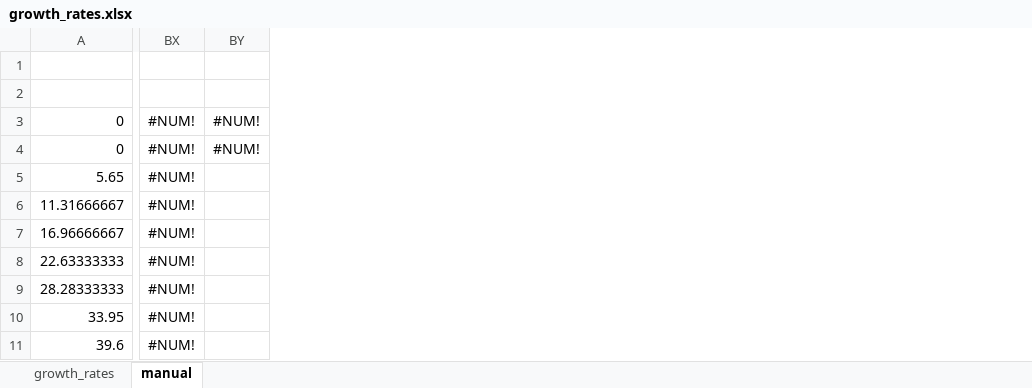
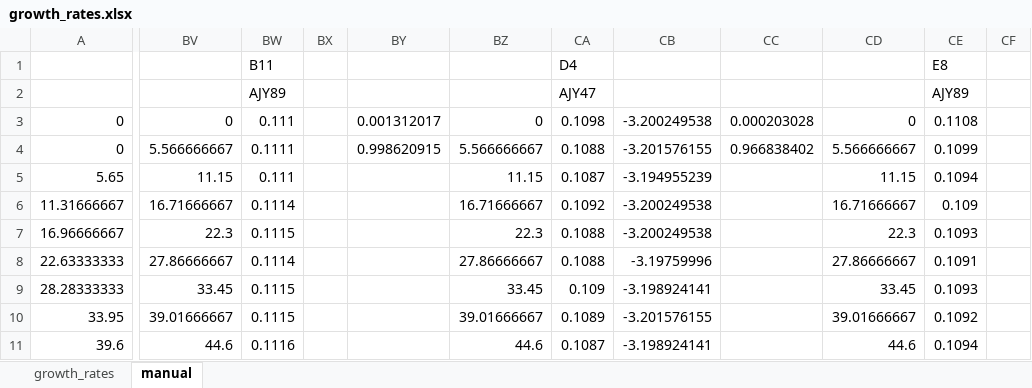
Before and after one commit to CAYdenberg/Actin-disassembly--yeast-growth-rate-analysis, an Excel workbook: growth_rates.xlsx, sheet manual, drawn as a sheet; only a part is shown, gaps mark what is left out; values as stored, in another font and other column widths than the file's, no borders; charts and pictures not drawn; removed rows and columns are numbered as before the commit, all else as after; the diff covers the shown part only; the diff names each change by its address in the sheet, - before the commit and + after, or states it on an @@ line.

Commit message:
Updated some more growth curves manually

```diff
--- a/growth_rates.xlsx (sheet manual)
+++ b/growth_rates.xlsx (sheet manual)
-column BX, rows 3-11: all #NUM!
-column BY, rows 3-4: #NUM! | #NUM!
+column BV, rows 3-11: 0 | 5.566666667 | 11.15 | 16.71666667 | 22.3 | 27.86666667 | 33.45 | 39.01666667 | 44.6
+column BW, rows 1-11: B11 | AJY89 | 0.111 | 0.1111 | 0.111 | 0.1114 | 0.1115 | 0.1114 | 0.1115 | 0.1115 | 0.1116
+column BX, empty
+column BY, rows 3-4: 0.001312017 | 0.998620915
+column BZ, rows 3-11: 0 | 5.566666667 | 11.15 | 16.71666667 | 22.3 | 27.86666667 | 33.45 | 39.01666667 | 44.6
+column CA, rows 1-11: D4 | AJY47 | 0.1098 | 0.1088 | 0.1087 | 0.1092 | 0.1088 | 0.1088 | 0.109 | 0.1089 | 0.1087
+column CB, rows 3-11: -3.200249538 | -3.201576155 | -3.194955239 | -3.200249538 | -3.200249538 | -3.19759996 | -3.198924141 | -3.201576155 | -3.198924141
+column CC, rows 3-4: 0.000203028 | 0.966838402
+column CD, rows 3-11: 0 | 5.566666667 | 11.15 | 16.71666667 | 22.3 | 27.86666667 | 33.45 | 39.01666667 | 44.6
+column CE, rows 1-11: E8 | AJY89 | 0.1108 | 0.1099 | 0.1094 | 0.109 | 0.1093 | 0.1091 | 0.1093 | 0.1092 | 0.1094
+column CF, empty
```
Also changed, not shown: 13 added columns and 2 removed columns elsewhere in this sheet, sheet growth_rates, charts or pictures, 2 other files.
